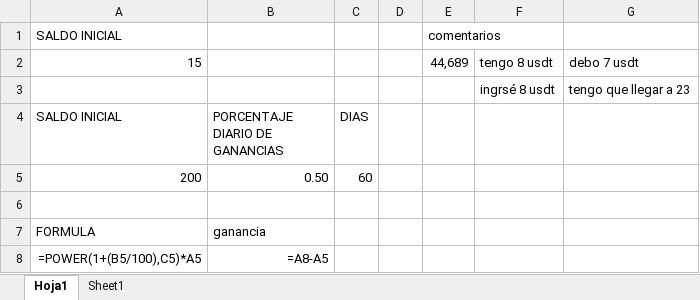
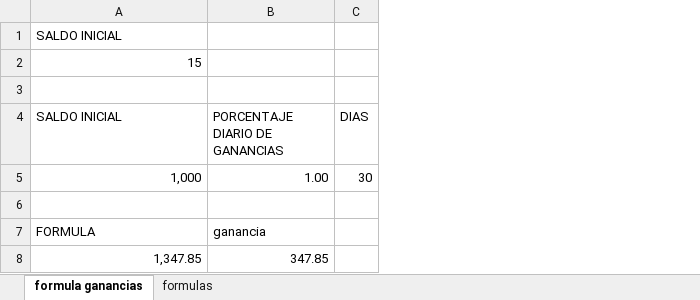
Before and after one commit to luisgomezzz/luchocrypto, an Excel workbook: FORMULA DE GANANCIAS.xlsx, sheet formula ganancias, drawn as a sheet; values as stored, in another font and other column widths than the file's, no borders; formulas without a stored value are shown as written; removed rows and columns are numbered as before the commit, all else as after; the diff names each change by its address in the sheet, - before the commit and + after, or states it on an @@ line.

```diff
--- a/FORMULA DE GANANCIAS.xlsx (sheet formula ganancias)
+++ b/FORMULA DE GANANCIAS.xlsx (sheet formula ganancias)
-sheet tab: Hoja1
+sheet tab: formula ganancias
-sheet tab: Sheet1
+sheet tab: formulas
-column D, empty
-column E, rows 1-2: comentarios | 44,689
-column F, rows 2-3: tengo 8 usdt | ingrsé 8 usdt
-column G, rows 2-3: debo 7 usdt | tengo que llegar a 23
-row 3:  |  |  |  |  | ingrsé 8 usdt | tengo que llegar a 23
+row 3: (empty)
-row 5: 200 | 0.50 | 60
+row 5: 1,000 | 1.00 | 30
-row 8: =POWER(1+(B5/100),C5)*A5 | =A8-A5
+row 8: 1,347.85 | 347.85
```
Also changed, not shown: sheet formulas, 4 other files.
